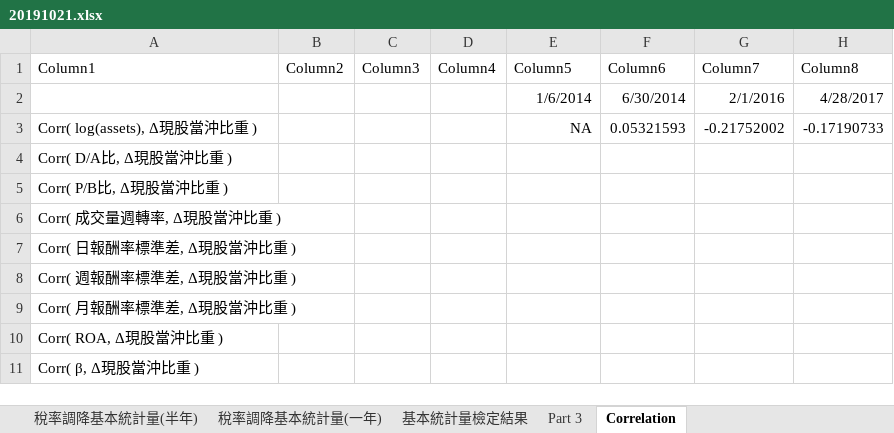
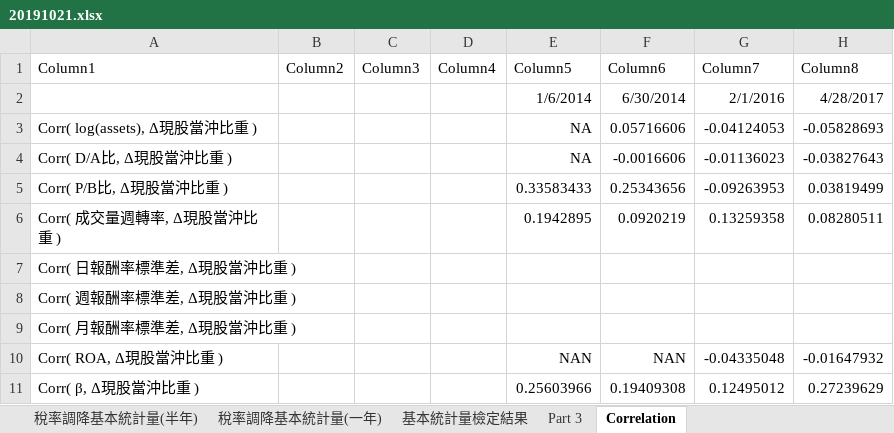
Before and after one commit to mattNest/Day-Trade-Graduate-Project, an Excel workbook: code/20191021.xlsx, sheet Correlation, drawn as a sheet; values as stored, in another font and other column widths than the file's, no borders; table styles not drawn; the diff names each change by its address in the sheet, - before the commit and + after, or states it on an @@ line.

```diff
--- a/code/20191021.xlsx (sheet Correlation)
+++ b/code/20191021.xlsx (sheet Correlation)
-F3 (Column6): 0.05321593
+F3 (Column6): 0.05716606
-G3 (Column7): -0.21752002
+G3 (Column7): -0.04124053
-H3 (Column8): -0.17190733
+H3 (Column8): -0.05828693
-E4 (Column5): (empty)
+E4 (Column5): NA
-F4 (Column6): (empty)
+F4 (Column6): -0.0016606
-G4 (Column7): (empty)
+G4 (Column7): -0.01136023
-H4 (Column8): (empty)
+H4 (Column8): -0.03827643
-E5 (Column5): (empty)
+E5 (Column5): 0.33583433
-F5 (Column6): (empty)
+F5 (Column6): 0.25343656
-G5 (Column7): (empty)
+G5 (Column7): -0.09263953
-H5 (Column8): (empty)
+H5 (Column8): 0.03819499
-E6 (Column5): (empty)
+E6 (Column5): 0.1942895
-F6 (Column6): (empty)
+F6 (Column6): 0.0920219
-G6 (Column7): (empty)
+G6 (Column7): 0.13259358
-H6 (Column8): (empty)
+H6 (Column8): 0.08280511
-E10 (Column5): (empty)
+E10 (Column5): NAN
-F10 (Column6): (empty)
+F10 (Column6): NAN
-G10 (Column7): (empty)
+G10 (Column7): -0.04335048
-H10 (Column8): (empty)
+H10 (Column8): -0.01647932
-E11 (Column5): (empty)
+E11 (Column5): 0.25603966
-F11 (Column6): (empty)
+F11 (Column6): 0.19409308
-G11 (Column7): (empty)
+G11 (Column7): 0.12495012
-H11 (Column8): (empty)
+H11 (Column8): 0.27239629
```
Also changed, not shown: 18 other files.
